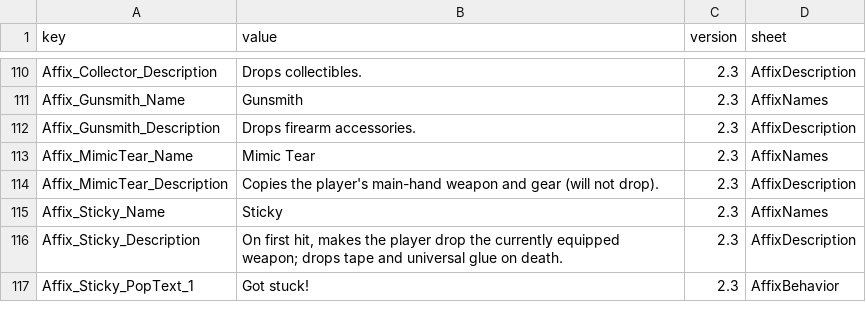
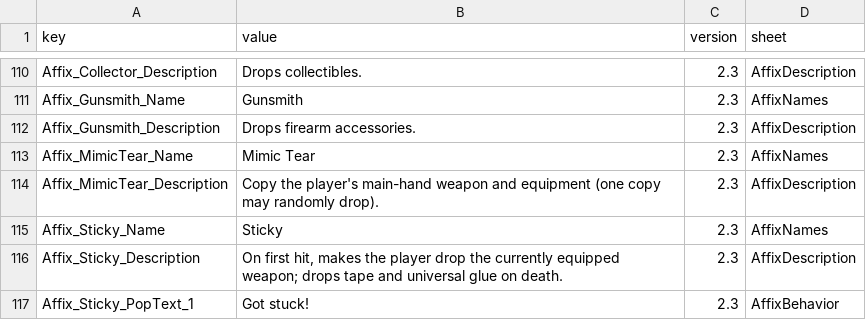
Before and after one commit to LOVEIII486/EliteEnemies, a CSV file: Localization/English.csv, drawn as a sheet; only a part is shown, gaps mark what is left out.

```diff
--- a/Localization/English.csv
+++ b/Localization/English.csv
@@ -113,3 +113,3 @@ Affix_Gunsmith_Description,Drops firearm accessories.,2.3,AffixDescription
 Affix_MimicTear_Name,Mimic Tear,2.3,AffixNames
-Affix_MimicTear_Description,Copies the player's main-hand weapon and gear (will not drop).,2.3,AffixDescription
+Affix_MimicTear_Description,Copy the player's main-hand weapon and equipment (one copy may randomly drop).,2.3,AffixDescription
 Affix_Sticky_Name,Sticky,2.3,AffixNames
```
Also changed, not shown: Localization/ChineseSimplified.csv, Localization/ChineseTraditional.csv, 4 other files.
